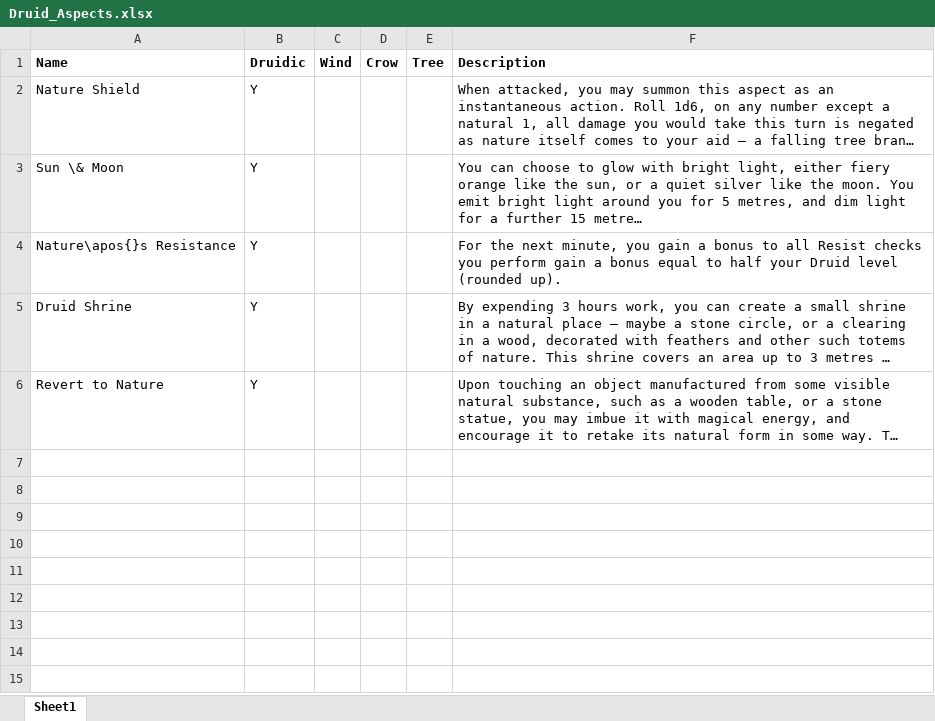
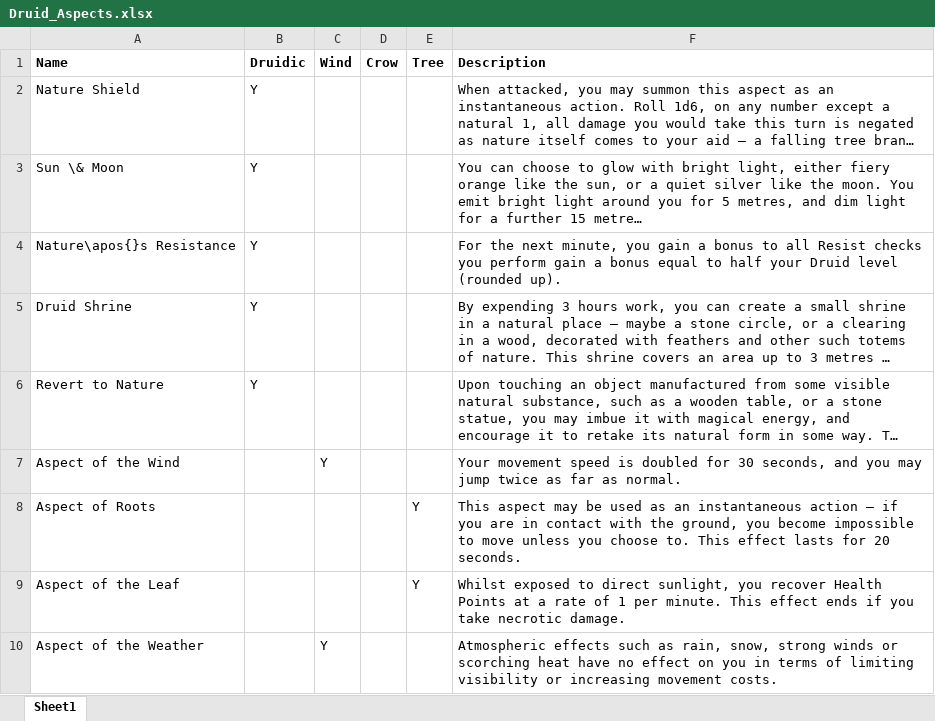
Before and after one commit to DrFraserGovil/HPRPG, an Excel workbook: CoreRulebook/Data/Archetypes/Archetype Supplementals/Druid_Aspects.xlsx, sheet Sheet1, drawn as a sheet; long unchanged cells end in …; values as stored, in another font and other column widths than the file's, no borders; the diff names each change by its address in the sheet, - before the commit and + after, or states it on an @@ line.

Commit message:
New druid aspects

```diff
--- a/CoreRulebook/Data/Archetypes/Archetype Supplementals/Druid_Aspects.xlsx (sheet Sheet1)
+++ b/CoreRulebook/Data/Archetypes/Archetype Supplementals/Druid_Aspects.xlsx (sheet Sheet1)
+row 7: Aspect of the Wind |  | Y |  |  | Your movement speed is doubled for 30 seconds, and you may jump twice as far as normal.
+row 8: Aspect of Roots |  |  |  | Y | This aspect may be used as an instantaneous action – if you are in contact with the ground, you become impossible to move unless you choose to. This effect lasts for 20 seconds.
+row 9: Aspect of the Leaf |  |  |  | Y | Whilst exposed to direct sunlight, you recover Health Points at a rate of 1 per minute. This effect ends if you take necrotic damage.
+row 10: Aspect of the Weather |  | Y |  |  | Atmospheric effects such as rain, snow, strong winds or scorching heat have no effect on you in terms of limiting visibility or increasing movement costs.
```
